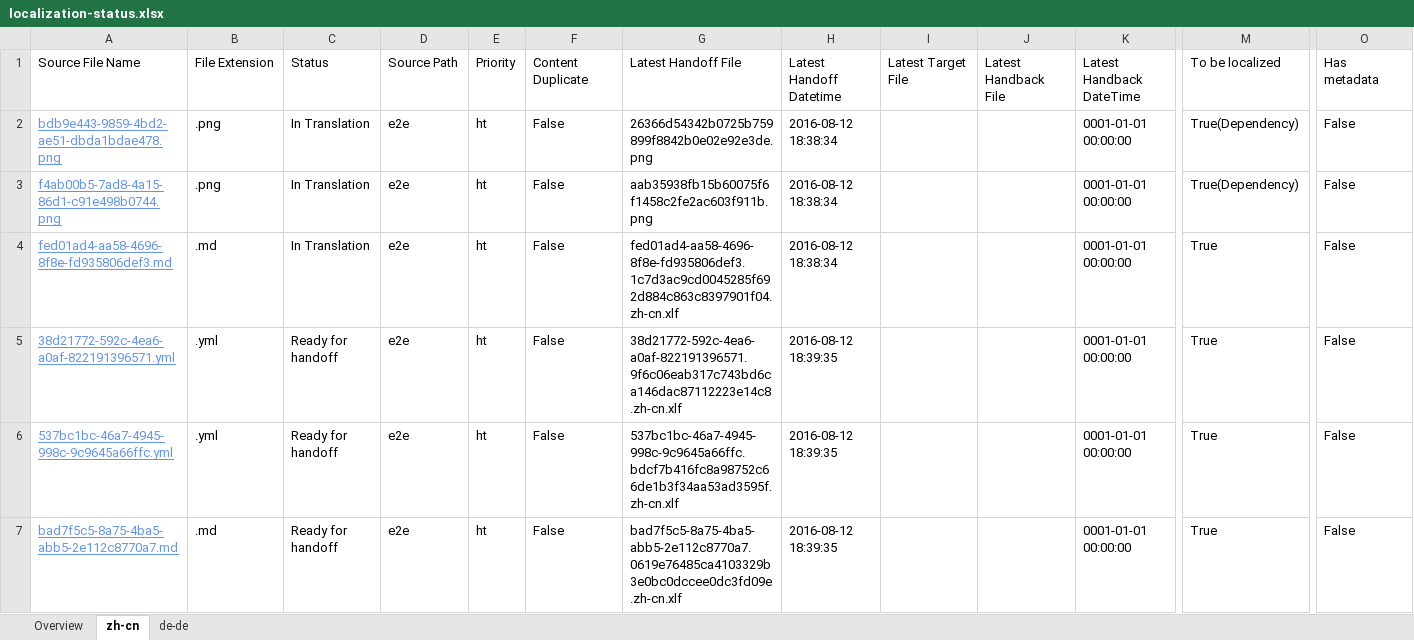
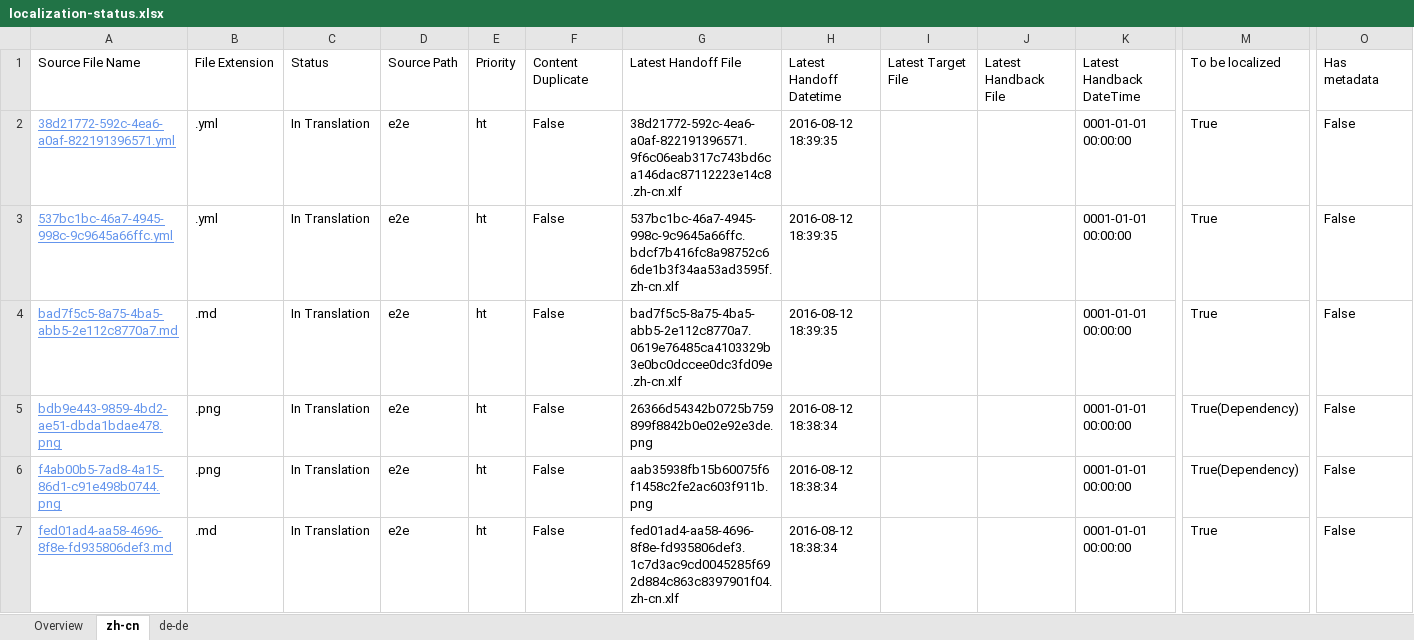
Before and after one commit to OpenLocalizationTestOrg/olhandback-e2e, an Excel workbook: ol-handback/OpenLocalizationTestOrg/oltest/ci/localization-status.xlsx, sheet zh-cn, drawn as a sheet; only a part is shown, gaps mark what is left out; values as stored, in another font and other column widths than the file's, no borders; table styles not drawn; removed rows and columns are numbered as before the commit, all else as after; rows hold the shown columns only; the diff names each change by its address in the sheet, - before the commit and + after, or states it on an @@ line.

```diff
--- a/ol-handback/OpenLocalizationTestOrg/oltest/ci/localization-status.xlsx (sheet zh-cn)
+++ b/ol-handback/OpenLocalizationTestOrg/oltest/ci/localization-status.xlsx (sheet zh-cn)
+row 2: 38d21772-592c-4ea6-a0af-822191396571.yml | .yml | In Translation | e2e | ht | False | 38d21772-592c-4ea6-a0af-822191396571.9f6c06eab317c743bd6ca146dac87112223e14c8.zh-cn.xlf | 2016-08-12 18:39:35 |  |  | 0001-01-01 00:00:00 | True | False
+row 3: 537bc1bc-46a7-4945-998c-9c9645a66ffc.yml | .yml | In Translation | e2e | ht | False | 537bc1bc-46a7-4945-998c-9c9645a66ffc.bdcf7b416fc8a98752c66de1b3f34aa53ad3595f.zh-cn.xlf | 2016-08-12 18:39:35 |  |  | 0001-01-01 00:00:00 | True | False
+row 4: bad7f5c5-8a75-4ba5-abb5-2e112c8770a7.md | .md | In Translation | e2e | ht | False | bad7f5c5-8a75-4ba5-abb5-2e112c8770a7.0619e76485ca4103329b3e0bc0dccee0dc3fd09e.zh-cn.xlf | 2016-08-12 18:39:35 |  |  | 0001-01-01 00:00:00 | True | False
-row 5: 38d21772-592c-4ea6-a0af-822191396571.yml | .yml | Ready for handoff | e2e | ht | False | 38d21772-592c-4ea6-a0af-822191396571.9f6c06eab317c743bd6ca146dac87112223e14c8.zh-cn.xlf | 2016-08-12 18:39:35 |  |  | 0001-01-01 00:00:00 | True | False
-row 6: 537bc1bc-46a7-4945-998c-9c9645a66ffc.yml | .yml | Ready for handoff | e2e | ht | False | 537bc1bc-46a7-4945-998c-9c9645a66ffc.bdcf7b416fc8a98752c66de1b3f34aa53ad3595f.zh-cn.xlf | 2016-08-12 18:39:35 |  |  | 0001-01-01 00:00:00 | True | False
-row 7: bad7f5c5-8a75-4ba5-abb5-2e112c8770a7.md | .md | Ready for handoff | e2e | ht | False | bad7f5c5-8a75-4ba5-abb5-2e112c8770a7.0619e76485ca4103329b3e0bc0dccee0dc3fd09e.zh-cn.xlf | 2016-08-12 18:39:35 |  |  | 0001-01-01 00:00:00 | True | False
```
Also changed, not shown: sheet de-de, sheet Overview.
